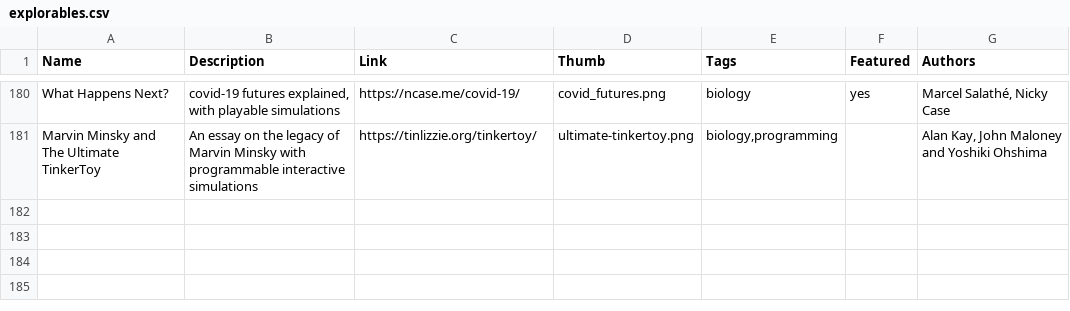
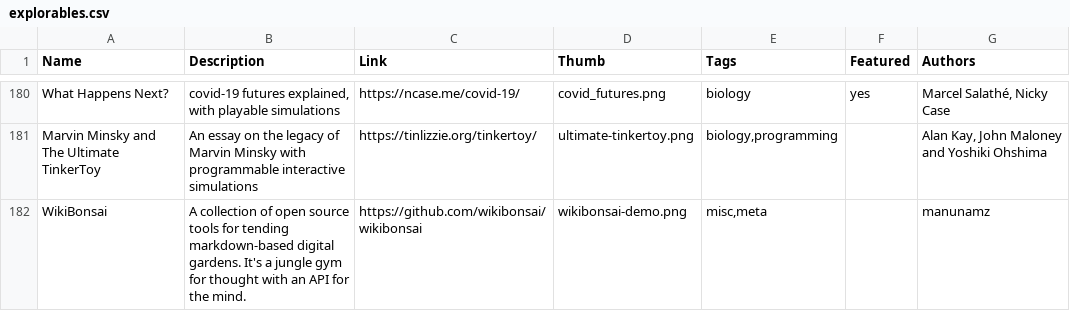
Before and after one commit to explorableexplanations/explorableexplanations.github.io, a CSV file: -data/explorables.csv, drawn as a sheet; only a part is shown, gaps mark what is left out; the diff names each change by its address in the sheet, - before the commit and + after, or states it on an @@ line.

Commit message:
Adding WikiBonsai.

```diff
--- a/-data/explorables.csv
+++ b/-data/explorables.csv
+row 182: WikiBonsai | A collection of open source tools for tending markdown-based digital gardens. It's a jungle gym for thought with an API for the mind. | https://github.com/wikibonsai/wikibonsai | wikibonsai-demo.png | misc,meta |  | manunamz
```
Also changed, not shown: 1 other file.
